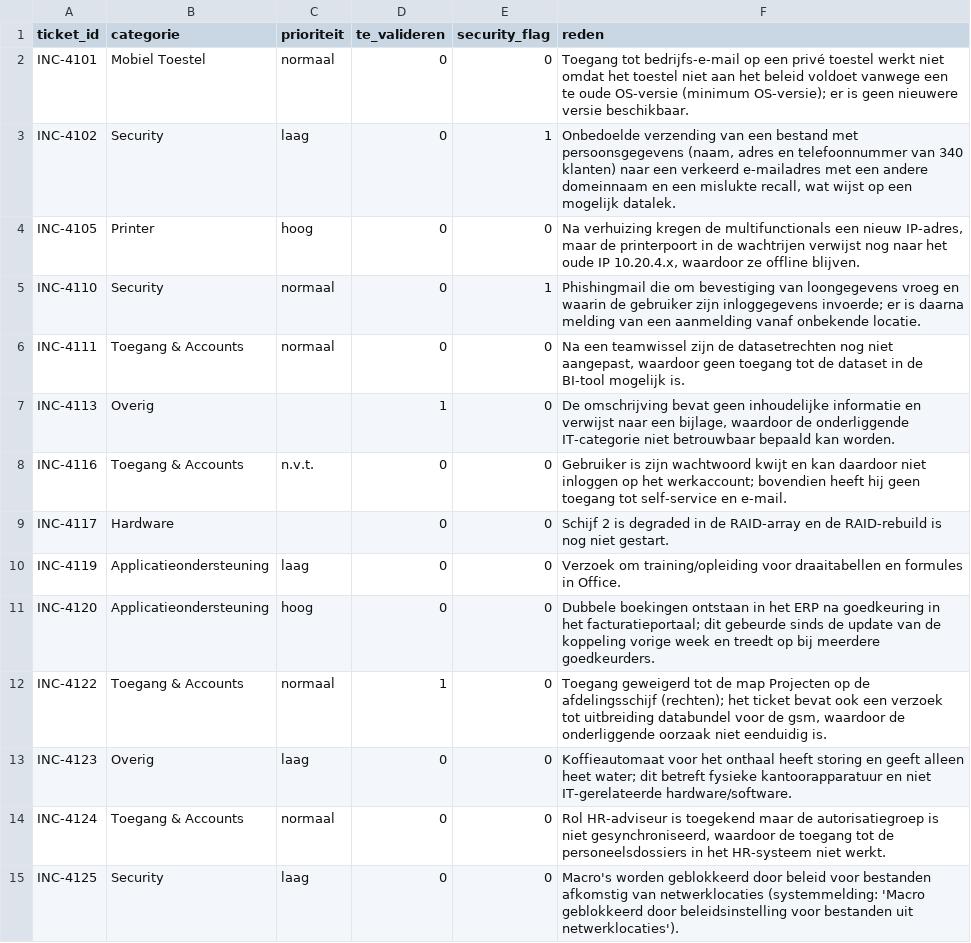
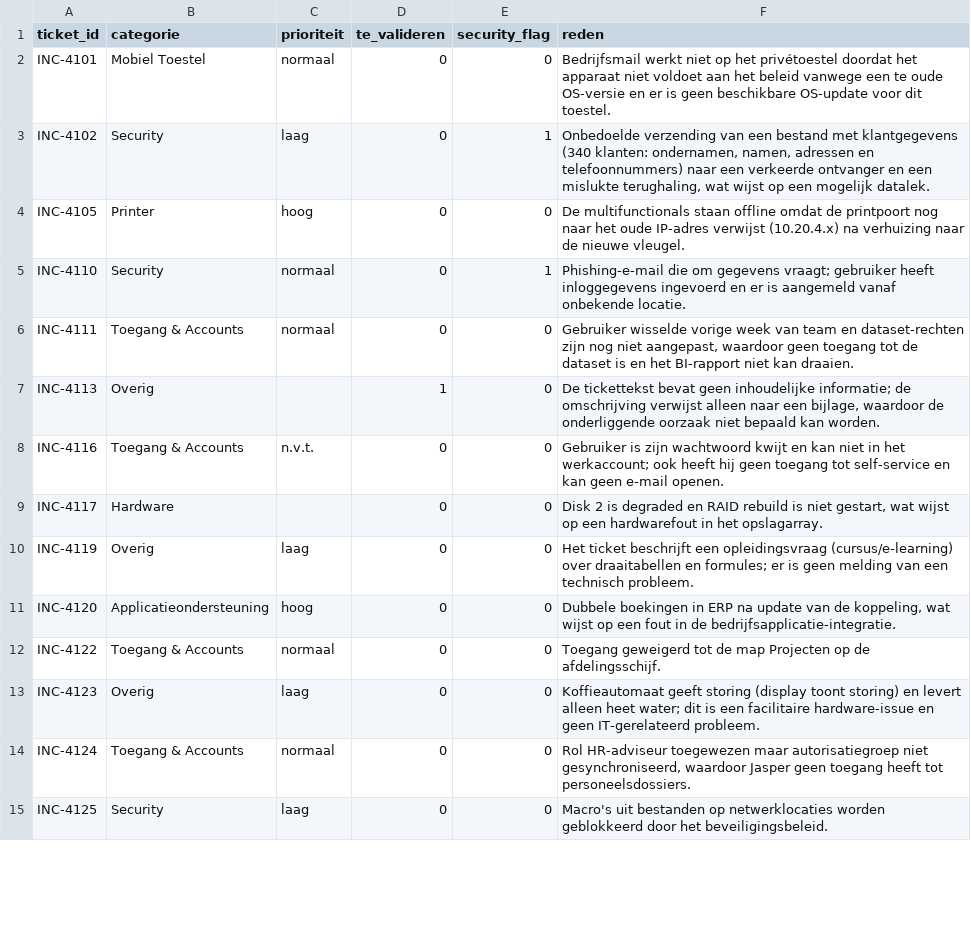
Before and after one commit to LiamLeirs/service-desk-llm-classifier, a CSV file: outputs/voorspellingen_nano.csv, drawn as a sheet; only a part is shown; the diff covers the shown part only.

```diff
--- a/outputs/voorspellingen_nano.csv
+++ b/outputs/voorspellingen_nano.csv
@@ -1,15 +1,15 @@
 ticket_id,categorie,prioriteit,te_valideren,security_flag,reden
-INC-4101,Mobiel Toestel,normaal,0,0,Toegang tot bedrijfs-e-mail op een privé toestel werkt niet omdat het toestel niet aan het beleid voldoet vanwege een te oude OS-versie (minimum OS-versie); er is geen nieuwere versie beschikbaar.
-INC-4102,Security,laag,0,1,"Onbedoelde verzending van een bestand met persoonsgegevens (naam, adres en telefoonnummer van 340 klanten) naar een verkeerd e-mailadres met een andere domeinnaam en een mislukte recall, wat wijst op een mogelijk datalek."
-INC-4105,Printer,hoog,0,0,"Na verhuizing kregen de multifunctionals een nieuw IP-adres, maar de printerpoort in de wachtrijen verwijst nog naar het oude IP 10.20.4.x, waardoor ze offline blijven."
-INC-4110,Security,normaal,0,1,Phishingmail die om bevestiging van loongegevens vroeg en waarin de gebruiker zijn inloggegevens invoerde; er is daarna melding van een aanmelding vanaf onbekende locatie.
-INC-4111,Toegang & Accounts,normaal,0,0,"Na een teamwissel zijn de datasetrechten nog niet aangepast, waardoor geen toegang tot de dataset in de BI-tool mogelijk is."
-INC-4113,Overig,,1,0,"De omschrijving bevat geen inhoudelijke informatie en verwijst naar een bijlage, waardoor de onderliggende IT-categorie niet betrouwbaar bepaald kan worden."
-INC-4116,Toegang & Accounts,n.v.t.,0,0,Gebruiker is zijn wachtwoord kwijt en kan daardoor niet inloggen op het werkaccount; bovendien heeft hij geen toegang tot self-service en e-mail.
-INC-4117,Hardware,,0,0,Schijf 2 is degraded in de RAID-array en de RAID-rebuild is nog niet gestart.
-INC-4119,Applicatieondersteuning,laag,0,0,Verzoek om training/opleiding voor draaitabellen en formules in Office.
-INC-4120,Applicatieondersteuning,hoog,0,0,Dubbele boekingen ontstaan in het ERP na goedkeuring in het facturatieportaal; dit gebeurde sinds de update van de koppeling vorige week en treedt op bij meerdere goedkeurders.
-INC-4122,Toegang & Accounts,normaal,1,0,"Toegang geweigerd tot de map Projecten op de afdelingsschijf (rechten); het ticket bevat ook een verzoek tot uitbreiding databundel voor de gsm, waardoor de onderliggende oorzaak niet eenduidig is."
-INC-4123,Overig,laag,0,0,Koffieautomaat voor het onthaal heeft storing en geeft alleen heet water; dit betreft fysieke kantoorapparatuur en niet IT-gerelateerde hardware/software.
-INC-4124,Toegang & Accounts,normaal,0,0,"Rol HR-adviseur is toegekend maar de autorisatiegroep is niet gesynchroniseerd, waardoor de toegang tot de personeelsdossiers in het HR-systeem niet werkt."
-INC-4125,Security,laag,0,0,Macro's worden geblokkeerd door beleid voor bestanden afkomstig van netwerklocaties (systemmelding: 'Macro geblokkeerd door beleidsinstelling voor bestanden uit netwerklocaties').
+INC-4101,Mobiel Toestel,normaal,0,0,Bedrijfsmail werkt niet op het privétoestel doordat het apparaat niet voldoet aan het beleid vanwege een te oude OS-versie en er is geen beschikbare OS-update voor dit toestel.
+INC-4102,Security,laag,0,1,"Onbedoelde verzending van een bestand met klantgegevens (340 klanten: ondernamen, namen, adressen en telefoonnummers) naar een verkeerde ontvanger en een mislukte terughaling, wat wijst op een mogelijk datalek."
+INC-4105,Printer,hoog,0,0,De multifunctionals staan offline omdat de printpoort nog naar het oude IP-adres verwijst (10.20.4.x) na verhuizing naar de nieuwe vleugel.
+INC-4110,Security,normaal,0,1,Phishing-e-mail die om gegevens vraagt; gebruiker heeft inloggegevens ingevoerd en er is aangemeld vanaf onbekende locatie.
+INC-4111,Toegang & Accounts,normaal,0,0,"Gebruiker wisselde vorige week van team en dataset-rechten zijn nog niet aangepast, waardoor geen toegang tot de dataset is en het BI-rapport niet kan draaien."
+INC-4113,Overig,,1,0,"De tickettekst bevat geen inhoudelijke informatie; de omschrijving verwijst alleen naar een bijlage, waardoor de onderliggende oorzaak niet bepaald kan worden."
+INC-4116,Toegang & Accounts,n.v.t.,0,0,Gebruiker is zijn wachtwoord kwijt en kan niet in het werkaccount; ook heeft hij geen toegang tot self-service en kan geen e-mail openen.
+INC-4117,Hardware,,0,0,"Disk 2 is degraded en RAID rebuild is niet gestart, wat wijst op een hardwarefout in het opslagarray."
+INC-4119,Overig,laag,0,0,Het ticket beschrijft een opleidingsvraag (cursus/e-learning) over draaitabellen en formules; er is geen melding van een technisch probleem.
+INC-4120,Applicatieondersteuning,hoog,0,0,"Dubbele boekingen in ERP na update van de koppeling, wat wijst op een fout in de bedrijfsapplicatie-integratie."
+INC-4122,Toegang & Accounts,normaal,0,0,Toegang geweigerd tot de map Projecten op de afdelingsschijf.
+INC-4123,Overig,laag,0,0,Koffieautomaat geeft storing (display toont storing) en levert alleen heet water; dit is een facilitaire hardware-issue en geen IT-gerelateerd probleem.
+INC-4124,Toegang & Accounts,normaal,0,0,"Rol HR-adviseur toegewezen maar autorisatiegroep niet gesynchroniseerd, waardoor Jasper geen toegang heeft tot personeelsdossiers."
+INC-4125,Security,laag,0,0,Macro's uit bestanden op netwerklocaties worden geblokkeerd door het beveiligingsbeleid.
```
Also changed, not shown: 93 edited cells elsewhere in this file, 2 other files.
